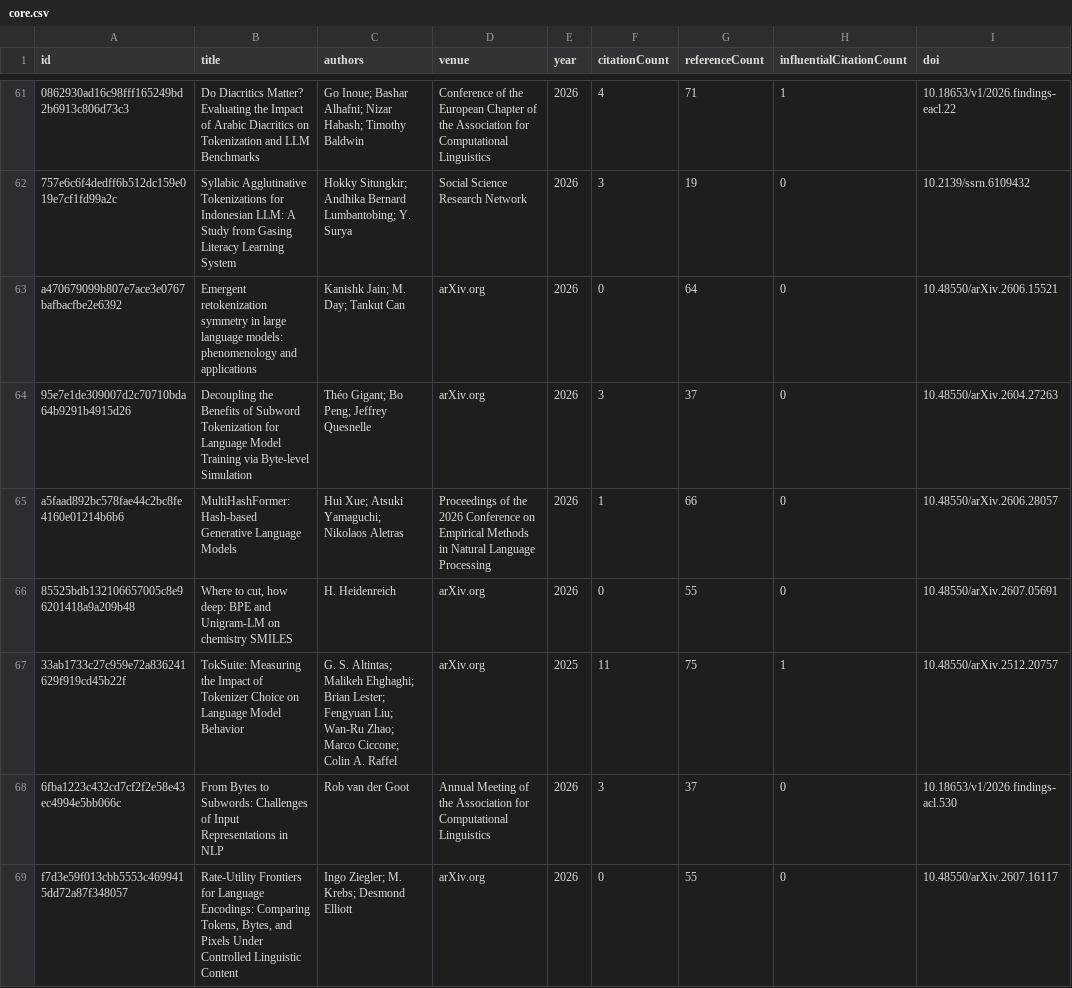
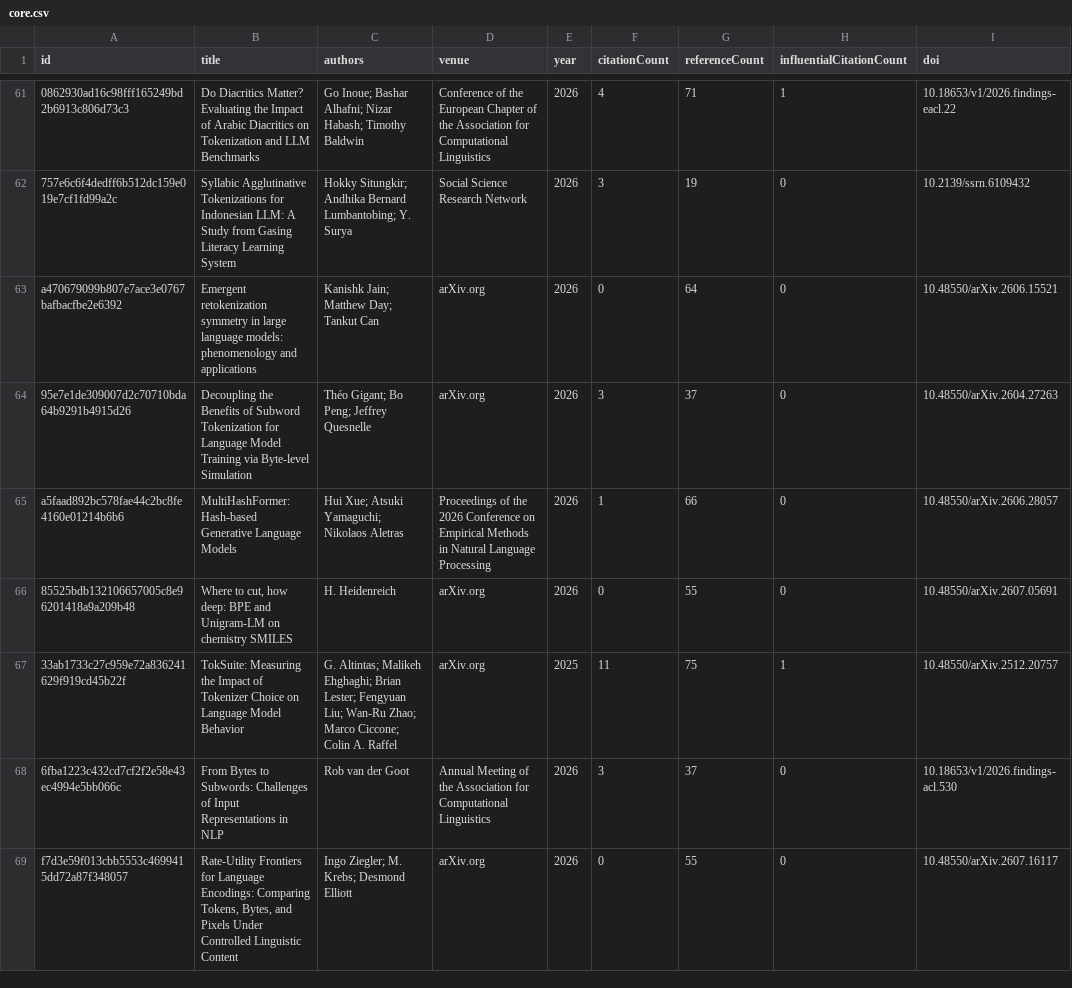
Before and after one commit to avijit-thawani/tokenization-in-nlp, a CSV file: data/core.csv, drawn as a sheet; only a part is shown, gaps mark what is left out; the diff covers the shown part only; the diff names each change by its address in the sheet, - before the commit and + after, or states it on an @@ line.

```diff
--- a/data/core.csv
+++ b/data/core.csv
-C63 (authors): Kanishk Jain; M. Day; Tankut Can
+C63 (authors): Kanishk Jain; Matthew Day; Tankut Can
-C67 (authors): G. S. Altintas; Malikeh…
+C67 (authors): G. Altintas; Malikeh…
```
Also changed, not shown: 28 edited cells elsewhere in this file, 12 other files.
